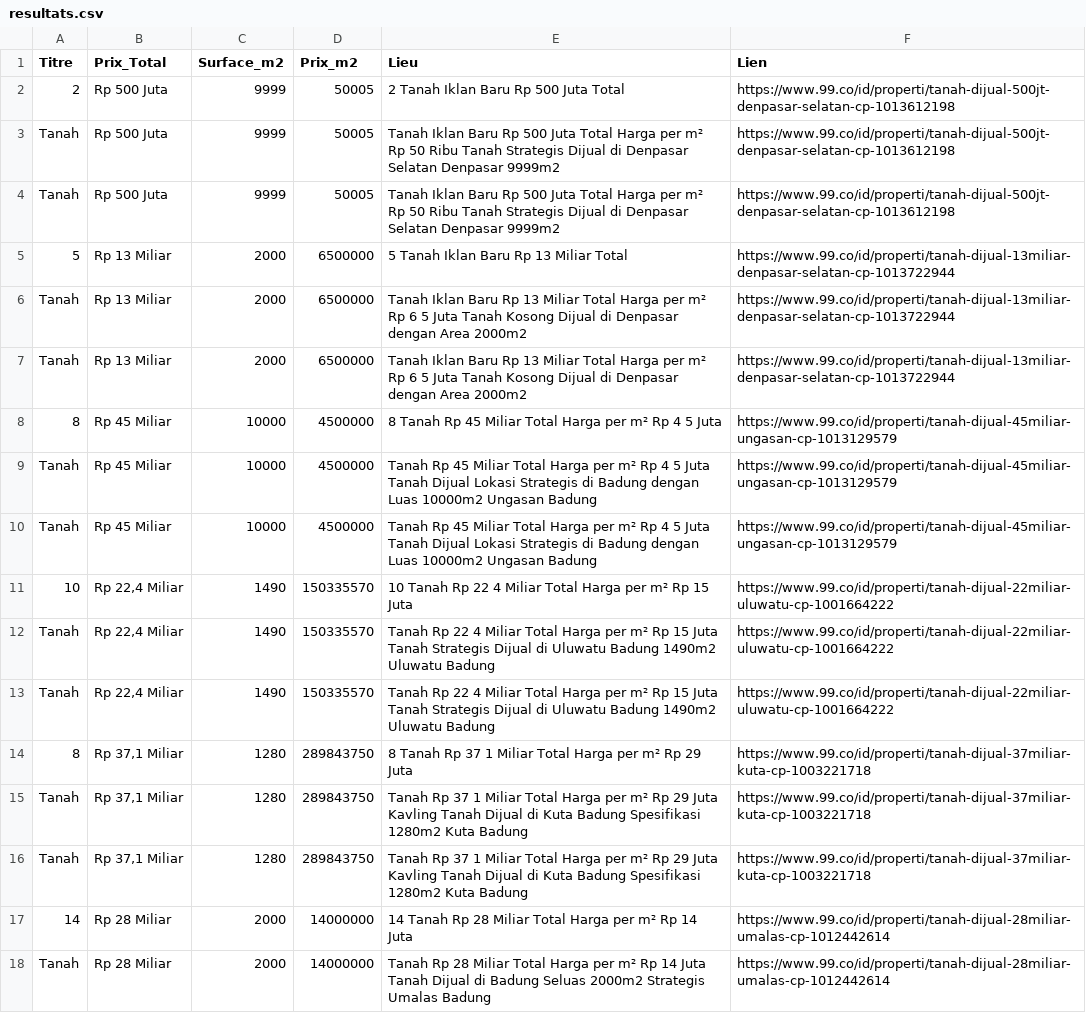
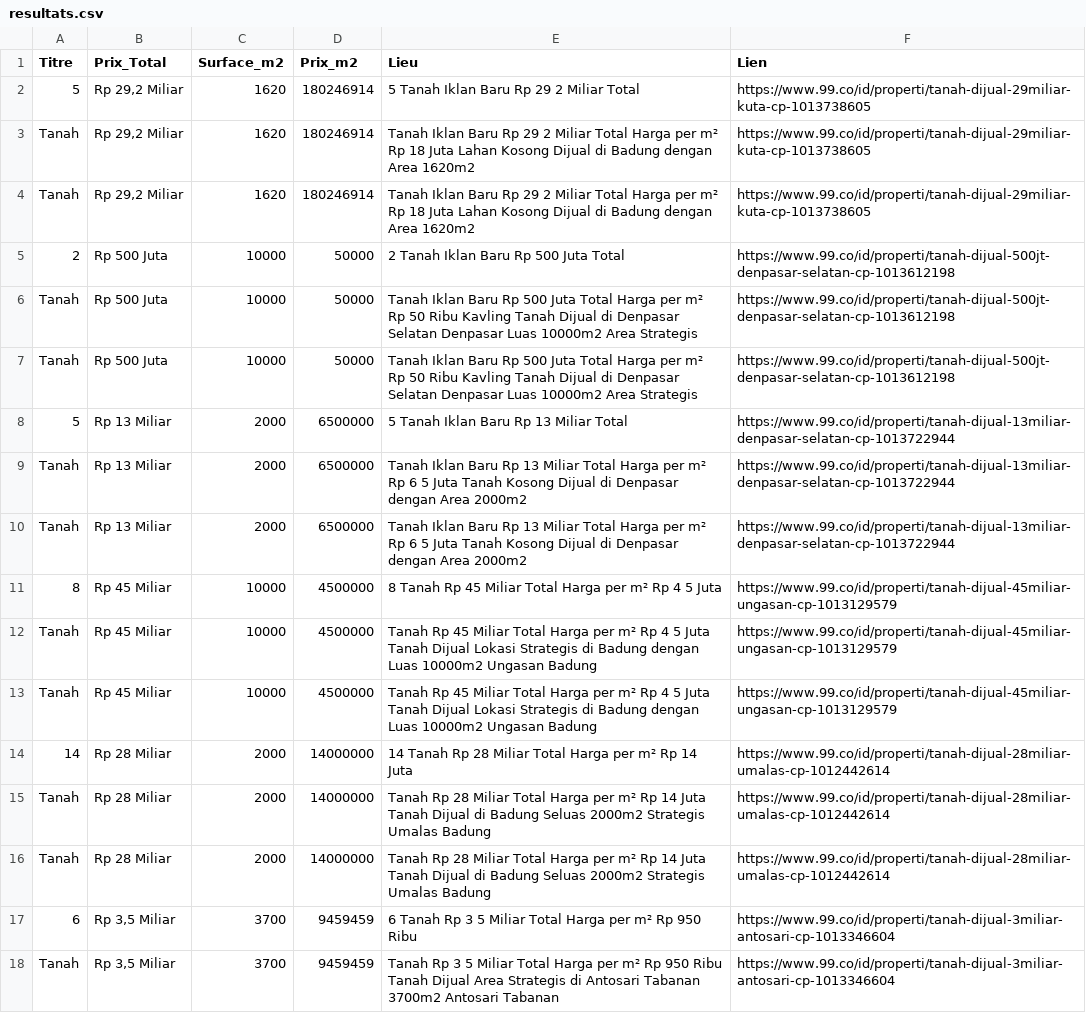
Before and after one commit to pedro432143219-prog/99co-scraper, a CSV file: resultats.csv, drawn as a sheet; only a part is shown; the shorter side is filled out with more unchanged rows.

```diff
--- a/resultats.csv
+++ b/resultats.csv
@@ -1,5 +1,8 @@
 Titre,Prix_Total,Surface_m2,Prix_m2,Lieu,Lien
-2,Rp 500 Juta,9999,50005,2  Tanah Iklan Baru Rp 500 Juta Total,https://www.99.co/id/properti/tanah-dijual-500jt-denpasar-selatan-cp-1013612198
-Tanah,Rp 500 Juta,9999,50005,Tanah Iklan Baru Rp 500 Juta Total Harga per m² Rp 50 Ribu Tanah Strategis Dijual di Denpasar Selatan Denpasar 9999m2,https://www.99.co/id/properti/tanah-dijual-500jt-denpasar-selatan-cp-1013612198
-Tanah,Rp 500 Juta,9999,50005,Tanah Iklan Baru Rp 500 Juta Total Harga per m² Rp 50 Ribu Tanah Strategis Dijual di Denpasar Selatan Denpasar 9999m2,https://www.99.co/id/properti/tanah-dijual-500jt-denpasar-selatan-cp-1013612198
+5,"Rp 29,2 Miliar",1620,180246914,5  Tanah Iklan Baru Rp 29 2 Miliar Total,https://www.99.co/id/properti/tanah-dijual-29miliar-kuta-cp-1013738605
+Tanah,"Rp 29,2 Miliar",1620,180246914,Tanah Iklan Baru Rp 29 2 Miliar Total Harga per m² Rp 18 Juta Lahan Kosong Dijual di Badung dengan Area 1620m2,https://www.99.co/id/properti/tanah-dijual-29miliar-kuta-cp-1013738605
+Tanah,"Rp 29,2 Miliar",1620,180246914,Tanah Iklan Baru Rp 29 2 Miliar Total Harga per m² Rp 18 Juta Lahan Kosong Dijual di Badung dengan Area 1620m2,https://www.99.co/id/properti/tanah-dijual-29miliar-kuta-cp-1013738605
+2,Rp 500 Juta,10000,50000,2  Tanah Iklan Baru Rp 500 Juta Total,https://www.99.co/id/properti/tanah-dijual-500jt-denpasar-selatan-cp-1013612198
+Tanah,Rp 500 Juta,10000,50000,Tanah Iklan Baru Rp 500 Juta Total Harga per m² Rp 50 Ribu Kavling Tanah Dijual di Denpasar Selatan  Denpasar  Luas 10000m2 Area Strategis,https://www.99.co/id/properti/tanah-dijual-500jt-denpasar-selatan-cp-1013612198
+Tanah,Rp 500 Juta,10000,50000,Tanah Iklan Baru Rp 500 Juta Total Harga per m² Rp 50 Ribu Kavling Tanah Dijual di Denpasar Selatan  Denpasar  Luas 10000m2 Area Strategis,https://www.99.co/id/properti/tanah-dijual-500jt-denpasar-selatan-cp-1013612198
 5,Rp 13 Miliar,2000,6500000,5  Tanah Iklan Baru Rp 13 Miliar Total,https://www.99.co/id/properti/tanah-dijual-13miliar-denpasar-selatan-cp-1013722944
@@ -10,8 +13,2 @@ Tanah,Rp 45 Miliar,10000,4500000,Tanah Rp 45 Miliar Total Harga per m² Rp 4 5 J
 Tanah,Rp 45 Miliar,10000,4500000,Tanah Rp 45 Miliar Total Harga per m² Rp 4 5 Juta Tanah Dijual Lokasi Strategis di Badung dengan Luas 10000m2 Ungasan  Badung,https://www.99.co/id/properti/tanah-dijual-45miliar-ungasan-cp-1013129579
-10,"Rp 22,4 Miliar",1490,150335570,10  Tanah Rp 22 4 Miliar Total Harga per m² Rp 15 Juta,https://www.99.co/id/properti/tanah-dijual-22miliar-uluwatu-cp-1001664222
-Tanah,"Rp 22,4 Miliar",1490,150335570,Tanah Rp 22 4 Miliar Total Harga per m² Rp 15 Juta Tanah Strategis Dijual di Uluwatu Badung 1490m2 Uluwatu  Badung,https://www.99.co/id/properti/tanah-dijual-22miliar-uluwatu-cp-1001664222
-Tanah,"Rp 22,4 Miliar",1490,150335570,Tanah Rp 22 4 Miliar Total Harga per m² Rp 15 Juta Tanah Strategis Dijual di Uluwatu Badung 1490m2 Uluwatu  Badung,https://www.99.co/id/properti/tanah-dijual-22miliar-uluwatu-cp-1001664222
-8,"Rp 37,1 Miliar",1280,289843750,8  Tanah Rp 37 1 Miliar Total Harga per m² Rp 29 Juta,https://www.99.co/id/properti/tanah-dijual-37miliar-kuta-cp-1003221718
-Tanah,"Rp 37,1 Miliar",1280,289843750,Tanah Rp 37 1 Miliar Total Harga per m² Rp 29 Juta Kavling Tanah Dijual di Kuta Badung Spesifikasi 1280m2 Kuta  Badung,https://www.99.co/id/properti/tanah-dijual-37miliar-kuta-cp-1003221718
-Tanah,"Rp 37,1 Miliar",1280,289843750,Tanah Rp 37 1 Miliar Total Harga per m² Rp 29 Juta Kavling Tanah Dijual di Kuta Badung Spesifikasi 1280m2 Kuta  Badung,https://www.99.co/id/properti/tanah-dijual-37miliar-kuta-cp-1003221718
 14,Rp 28 Miliar,2000,14000000,14  Tanah Rp 28 Miliar Total Harga per m² Rp 14 Juta,https://www.99.co/id/properti/tanah-dijual-28miliar-umalas-cp-1012442614
```
